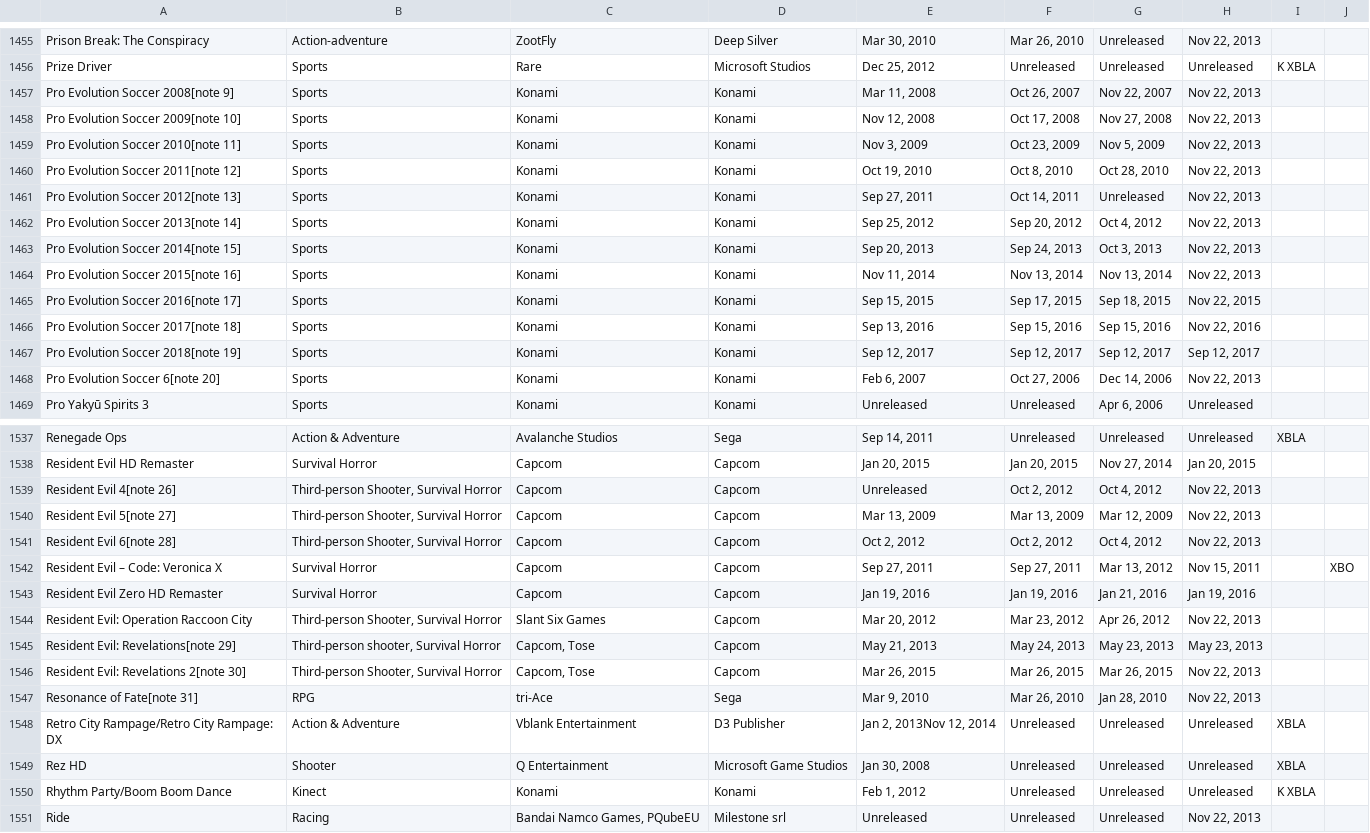
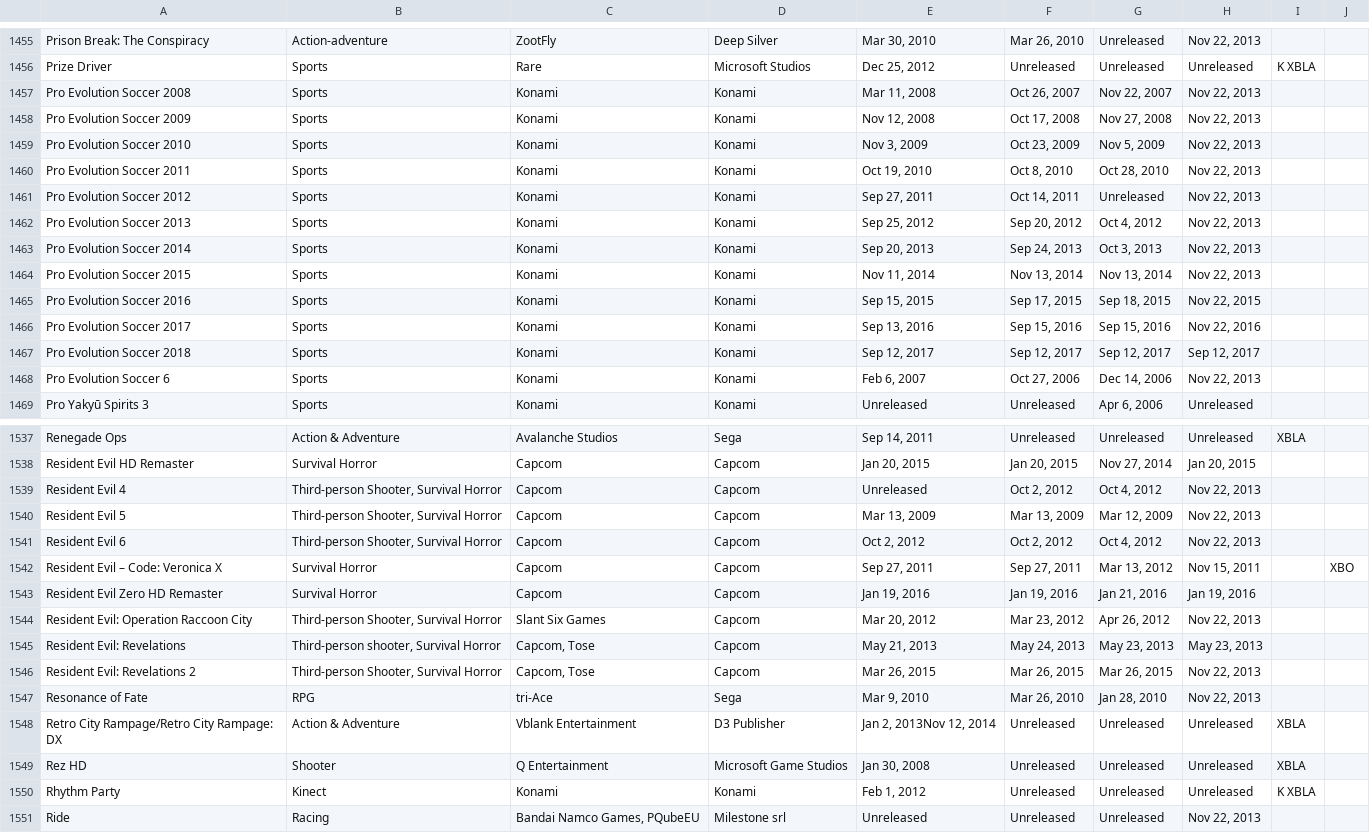
Before and after one commit to alexaragao/xbox-360-game-list-web-scraper, a CSV file: xbox_360_game_list.csv, drawn as a sheet; only a part is shown, gaps mark what is left out; the diff covers the shown part only.

Commit message:
generate csv without notes

```diff
--- a/xbox_360_game_list.csv
+++ b/xbox_360_game_list.csv
@@ -1456,14 +1456,14 @@ Prison Break: The Conspiracy,Action-adventure,ZootFly,Deep Silver,"Mar 30, 2010"
 Prize Driver,Sports,Rare,Microsoft Studios,"Dec 25, 2012",Unreleased,Unreleased,Unreleased,K   XBLA,
-Pro Evolution Soccer 2008[note 9],Sports,Konami,Konami,"Mar 11, 2008","Oct 26, 2007","Nov 22, 2007","Nov 22, 2013",,
-Pro Evolution Soccer 2009[note 10],Sports,Konami,Konami,"Nov 12, 2008","Oct 17, 2008","Nov 27, 2008","Nov 22, 2013",,
-Pro Evolution Soccer 2010[note 11],Sports,Konami,Konami,"Nov 3, 2009","Oct 23, 2009","Nov 5, 2009","Nov 22, 2013",,
-Pro Evolution Soccer 2011[note 12],Sports,Konami,Konami,"Oct 19, 2010","Oct 8, 2010","Oct 28, 2010","Nov 22, 2013",,
-Pro Evolution Soccer 2012[note 13],Sports,Konami,Konami,"Sep 27, 2011","Oct 14, 2011",Unreleased,"Nov 22, 2013",,
-Pro Evolution Soccer 2013[note 14],Sports,Konami,Konami,"Sep 25, 2012","Sep 20, 2012","Oct 4, 2012","Nov 22, 2013",,
-Pro Evolution Soccer 2014[note 15],Sports,Konami,Konami,"Sep 20, 2013","Sep 24, 2013","Oct 3, 2013","Nov 22, 2013",,
-Pro Evolution Soccer 2015[note 16],Sports,Konami,Konami,"Nov 11, 2014","Nov 13, 2014","Nov 13, 2014","Nov 22, 2013",,
-Pro Evolution Soccer 2016[note 17],Sports,Konami,Konami,"Sep 15, 2015","Sep 17, 2015","Sep 18, 2015","Nov 22, 2015",,
-Pro Evolution Soccer 2017[note 18],Sports,Konami,Konami,"Sep 13, 2016","Sep 15, 2016","Sep 15, 2016","Nov 22, 2016",,
-Pro Evolution Soccer 2018[note 19],Sports,Konami,Konami,"Sep 12, 2017","Sep 12, 2017","Sep 12, 2017","Sep 12, 2017",,
-Pro Evolution Soccer 6[note 20],Sports,Konami,Konami,"Feb 6, 2007","Oct 27, 2006","Dec 14, 2006","Nov 22, 2013",,
+Pro Evolution Soccer 2008,Sports,Konami,Konami,"Mar 11, 2008","Oct 26, 2007","Nov 22, 2007","Nov 22, 2013",,
+Pro Evolution Soccer 2009,Sports,Konami,Konami,"Nov 12, 2008","Oct 17, 2008","Nov 27, 2008","Nov 22, 2013",,
+Pro Evolution Soccer 2010,Sports,Konami,Konami,"Nov 3, 2009","Oct 23, 2009","Nov 5, 2009","Nov 22, 2013",,
+Pro Evolution Soccer 2011,Sports,Konami,Konami,"Oct 19, 2010","Oct 8, 2010","Oct 28, 2010","Nov 22, 2013",,
+Pro Evolution Soccer 2012,Sports,Konami,Konami,"Sep 27, 2011","Oct 14, 2011",Unreleased,"Nov 22, 2013",,
+Pro Evolution Soccer 2013,Sports,Konami,Konami,"Sep 25, 2012","Sep 20, 2012","Oct 4, 2012","Nov 22, 2013",,
+Pro Evolution Soccer 2014,Sports,Konami,Konami,"Sep 20, 2013","Sep 24, 2013","Oct 3, 2013","Nov 22, 2013",,
+Pro Evolution Soccer 2015,Sports,Konami,Konami,"Nov 11, 2014","Nov 13, 2014","Nov 13, 2014","Nov 22, 2013",,
+Pro Evolution Soccer 2016,Sports,Konami,Konami,"Sep 15, 2015","Sep 17, 2015","Sep 18, 2015","Nov 22, 2015",,
+Pro Evolution Soccer 2017,Sports,Konami,Konami,"Sep 13, 2016","Sep 15, 2016","Sep 15, 2016","Nov 22, 2016",,
+Pro Evolution Soccer 2018,Sports,Konami,Konami,"Sep 12, 2017","Sep 12, 2017","Sep 12, 2017","Sep 12, 2017",,
+Pro Evolution Soccer 6,Sports,Konami,Konami,"Feb 6, 2007","Oct 27, 2006","Dec 14, 2006","Nov 22, 2013",,
 Pro Yakyū Spirits 3,Sports,Konami,Konami,Unreleased,Unreleased,"Apr 6, 2006",Unreleased,,
@@ -1538,5 +1538,5 @@ Renegade Ops,Action & Adventure,Avalanche Studios,Sega,"Sep 14, 2011",Unreleased
 Resident Evil HD Remaster,Survival Horror,Capcom,Capcom,"Jan 20, 2015","Jan 20, 2015","Nov 27, 2014","Jan 20, 2015",,
-Resident Evil 4[note 26],"Third-person Shooter, Survival Horror",Capcom,Capcom,Unreleased,"Oct 2, 2012","Oct 4, 2012","Nov 22, 2013",,
-Resident Evil 5[note 27],"Third-person Shooter, Survival Horror",Capcom,Capcom,"Mar 13, 2009","Mar 13, 2009","Mar 12, 2009","Nov 22, 2013",,
-Resident Evil 6[note 28],"Third-person Shooter, Survival Horror",Capcom,Capcom,"Oct 2, 2012","Oct 2, 2012","Oct 4, 2012","Nov 22, 2013",,
+Resident Evil 4,"Third-person Shooter, Survival Horror",Capcom,Capcom,Unreleased,"Oct 2, 2012","Oct 4, 2012","Nov 22, 2013",,
+Resident Evil 5,"Third-person Shooter, Survival Horror",Capcom,Capcom,"Mar 13, 2009","Mar 13, 2009","Mar 12, 2009","Nov 22, 2013",,
+Resident Evil 6,"Third-person Shooter, Survival Horror",Capcom,Capcom,"Oct 2, 2012","Oct 2, 2012","Oct 4, 2012","Nov 22, 2013",,
 Resident Evil – Code: Veronica X,Survival Horror,Capcom,Capcom,"Sep 27, 2011","Sep 27, 2011","Mar 13, 2012","Nov 15, 2011",,XBO
@@ -1544,8 +1544,8 @@ Resident Evil Zero HD Remaster,Survival Horror,Capcom,Capcom,"Jan 19, 2016","Jan
 Resident Evil: Operation Raccoon City,"Third-person Shooter, Survival Horror",Slant Six Games,Capcom,"Mar 20, 2012","Mar 23, 2012","Apr 26, 2012","Nov 22, 2013",,
-Resident Evil: Revelations[note 29],"Third-person shooter, Survival Horror","Capcom, Tose",Capcom,"May 21, 2013","May 24, 2013","May 23, 2013","May 23, 2013",,
-Resident Evil: Revelations 2[note 30],"Third-person Shooter, Survival Horror","Capcom, Tose",Capcom,"Mar 26, 2015","Mar 26, 2015","Mar 26, 2015","Nov 22, 2013",,
-Resonance of Fate[note 31],RPG,tri-Ace,Sega,"Mar 9, 2010","Mar 26, 2010","Jan 28, 2010","Nov 22, 2013",,
+Resident Evil: Revelations,"Third-person shooter, Survival Horror","Capcom, Tose",Capcom,"May 21, 2013","May 24, 2013","May 23, 2013","May 23, 2013",,
+Resident Evil: Revelations 2,"Third-person Shooter, Survival Horror","Capcom, Tose",Capcom,"Mar 26, 2015","Mar 26, 2015","Mar 26, 2015","Nov 22, 2013",,
+Resonance of Fate,RPG,tri-Ace,Sega,"Mar 9, 2010","Mar 26, 2010","Jan 28, 2010","Nov 22, 2013",,
 Retro City Rampage/Retro City Rampage: DX,Action & Adventure,Vblank Entertainment,D3 Publisher,"Jan 2, 2013Nov 12, 2014",Unreleased,Unreleased,Unreleased,XBLA,
 Rez HD,Shooter,Q Entertainment,Microsoft Game Studios,"Jan 30, 2008",Unreleased,Unreleased,Unreleased,XBLA,
-Rhythm Party/Boom Boom Dance,Kinect,Konami,Konami,"Feb 1, 2012",Unreleased,Unreleased,Unreleased,K   XBLA,
+Rhythm Party,Kinect,Konami,Konami,"Feb 1, 2012",Unreleased,Unreleased,Unreleased,K   XBLA,
 Ride,Racing,"Bandai Namco Games, PQubeEU",Milestone srl,Unreleased,Unreleased,Unreleased,"Nov 22, 2013",,
```
Also changed, not shown: 96 edited cells elsewhere in this file.
